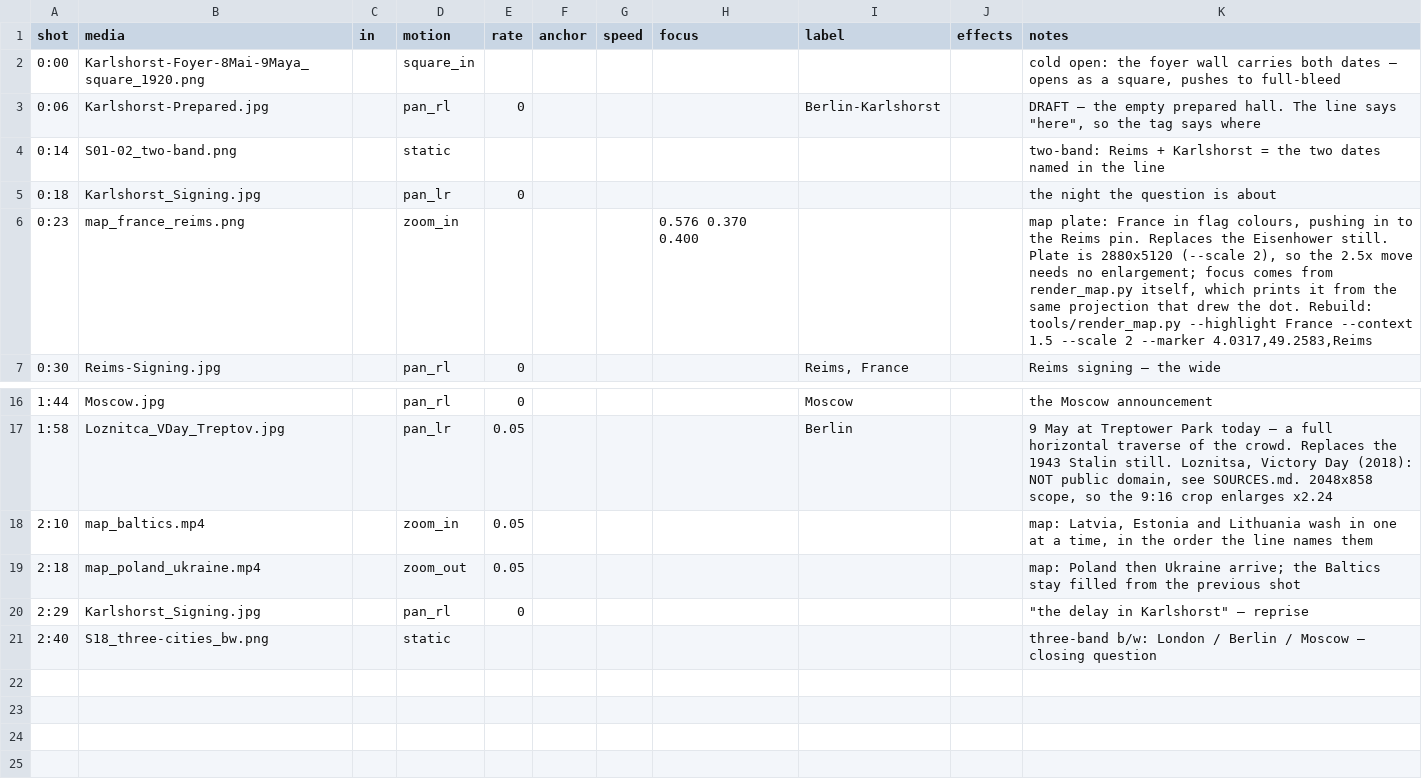
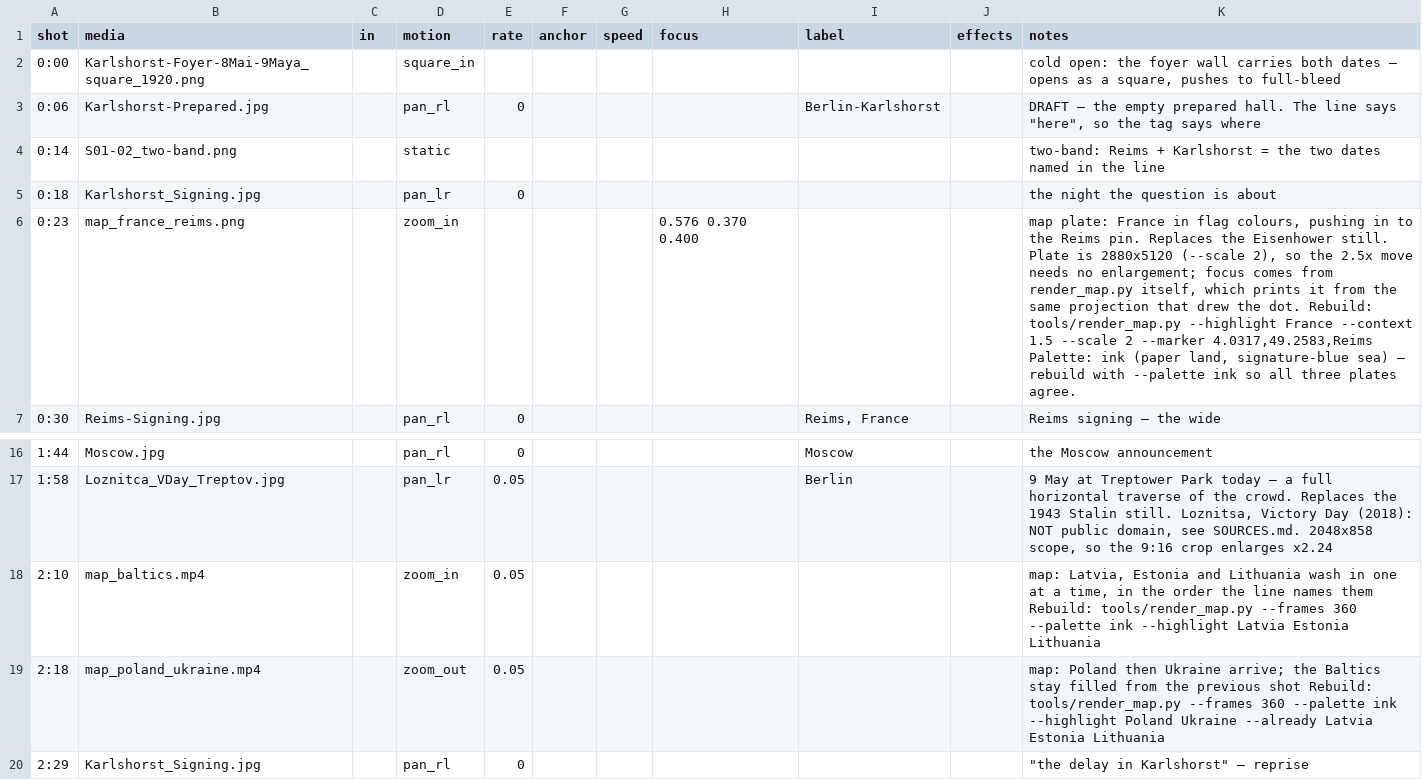
Before and after one commit to aleglutz/MemoActStudio, a CSV file: projects/legends_of_surrender/shots.csv, drawn as a sheet; only a part is shown, gaps mark what is left out; the shorter side is filled out with more unchanged rows.

```diff
--- a/projects/legends_of_surrender/shots.csv
+++ b/projects/legends_of_surrender/shots.csv
@@ -5,3 +5,3 @@ shot,media,in,motion,rate,anchor,speed,focus,label,effects,notes
 0:18,Karlshorst_Signing.jpg,,pan_lr,0,,,,,,the night the question is about
-0:23,map_france_reims.png,,zoom_in,,,,0.576 0.370 0.400,,,"map plate: France in flag colours, pushing in to the Reims pin. Replaces the Eisenhower still. Plate is 2880x5120 (--scale 2), so the 2.5x move needs no enlargement; focus comes from render_map.py itself, which prints it from the same projection that drew the dot. Rebuild: tools/render_map.py --highlight France --context 1.5 --scale 2 --marker 4.0317,49.2583,Reims"
+0:23,map_france_reims.png,,zoom_in,,,,0.576 0.370 0.400,,,"map plate: France in flag colours, pushing in to the Reims pin. Replaces the Eisenhower still. Plate is 2880x5120 (--scale 2), so the 2.5x move needs no enlargement; focus comes from render_map.py itself, which prints it from the same projection that drew the dot. Rebuild: tools/render_map.py --highlight France --context 1.5 --scale 2 --marker 4.0317,49.2583,Reims Palette: ink (paper land, signature-blue sea) — rebuild with --palette ink so all three plates agree."
 0:30,Reims-Signing.jpg,,pan_rl,0,,,,"Reims, France",,Reims signing — the wide
@@ -17,4 +17,4 @@ shot,media,in,motion,rate,anchor,speed,focus,label,effects,notes
 1:58,Loznitca_VDay_Treptov.jpg,,pan_lr,0.05,,,,Berlin,,"9 May at Treptower Park today — a full horizontal traverse of the crowd. Replaces the 1943 Stalin still. Loznitsa, Victory Day (2018): NOT public domain, see SOURCES.md. 2048x858 scope, so the 9:16 crop enlarges x2.24"
-2:10,map_baltics.mp4,,zoom_in,0.05,,,,,,"map: Latvia, Estonia and Lithuania wash in one at a time, in the order the line names them"
-2:18,map_poland_ukraine.mp4,,zoom_out,0.05,,,,,,"map: Poland then Ukraine arrive; the Baltics stay filled from the previous shot"
+2:10,map_baltics.mp4,,zoom_in,0.05,,,,,,"map: Latvia, Estonia and Lithuania wash in one at a time, in the order the line names them Rebuild: tools/render_map.py --frames 360 --palette ink --highlight Latvia Estonia Lithuania"
+2:18,map_poland_ukraine.mp4,,zoom_out,0.05,,,,,,map: Poland then Ukraine arrive; the Baltics stay filled from the previous shot Rebuild: tools/render_map.py --frames 360 --palette ink --highlight Poland Ukraine --already Latvia Estonia Lithuania
 2:29,Karlshorst_Signing.jpg,,pan_rl,0,,,,,,"""the delay in Karlshorst"" — reprise"
```
